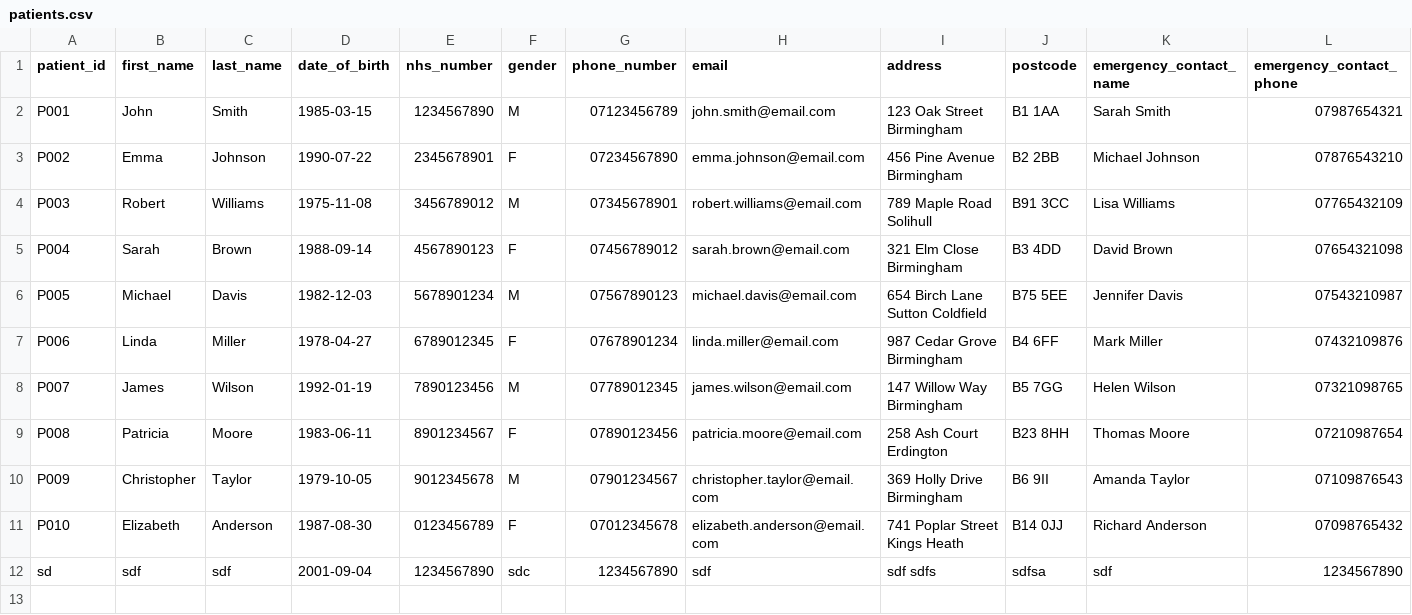
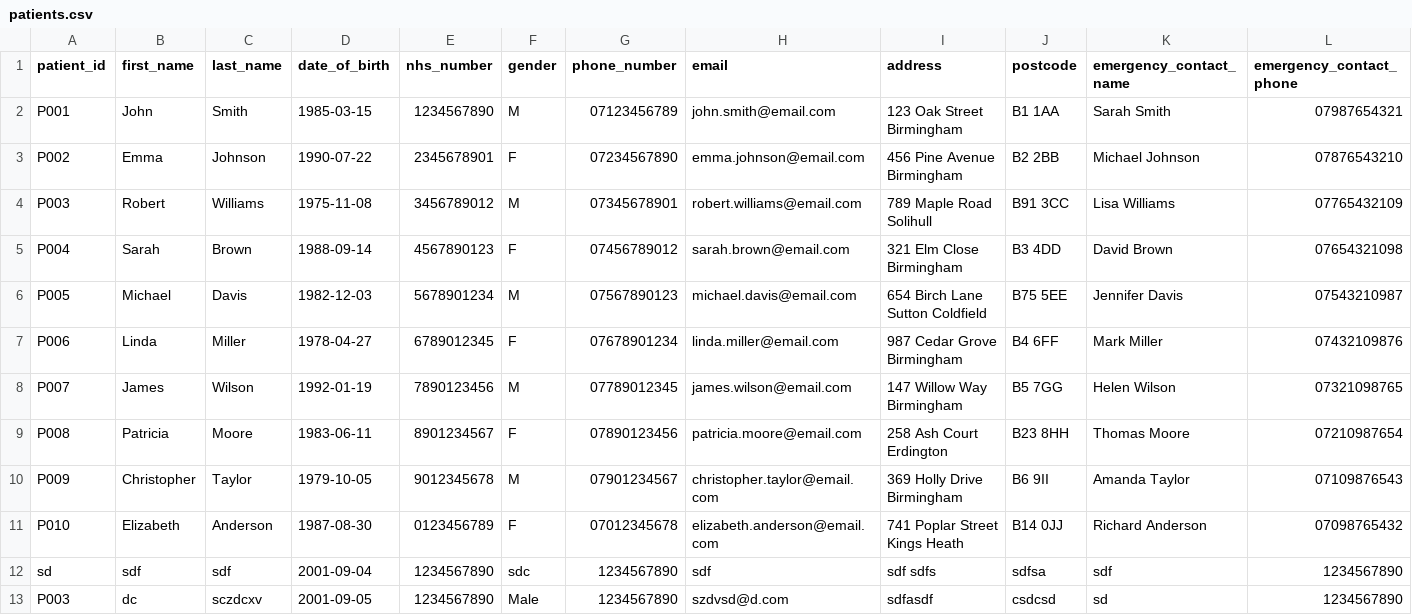
Before and after one commit to NKCodes09/healthcare-management-system, a CSV file: data/patients.csv, drawn as a sheet; only a part is shown; rows hold the shown columns only; the diff names each change by its address in the sheet, - before the commit and + after, or states it on an @@ line.

```diff
--- a/data/patients.csv
+++ b/data/patients.csv
+row 13: P003 | dc | sczdcxv | 2001-09-05 | 1234567890 | Male | 1234567890 | szdvsd@d.com | sdfasdf | csdcsd | sd | 1234567890
```
Also changed, not shown: 1 other file.
